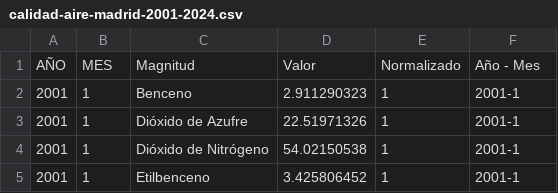
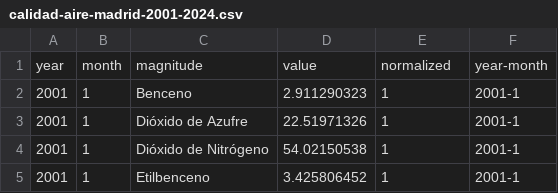
Before and after one commit to antoniomoneo/Datasets, a CSV file: calidad-aire-madrid-2001-2024.csv, drawn as a sheet; only a part is shown.

Commit message:
Update calidad-aire-madrid-2001-2024.csv
Changed headers

```diff
--- a/calidad-aire-madrid-2001-2024.csv
+++ b/calidad-aire-madrid-2001-2024.csv
@@ -1,2 +1,2 @@
-AÑO,MES,Magnitud,Valor,Normalizado,Año - Mes
+year,month,magnitude,value,normalized,year-month
 2001,1,Benceno,2.911290323,1,2001-1
```
